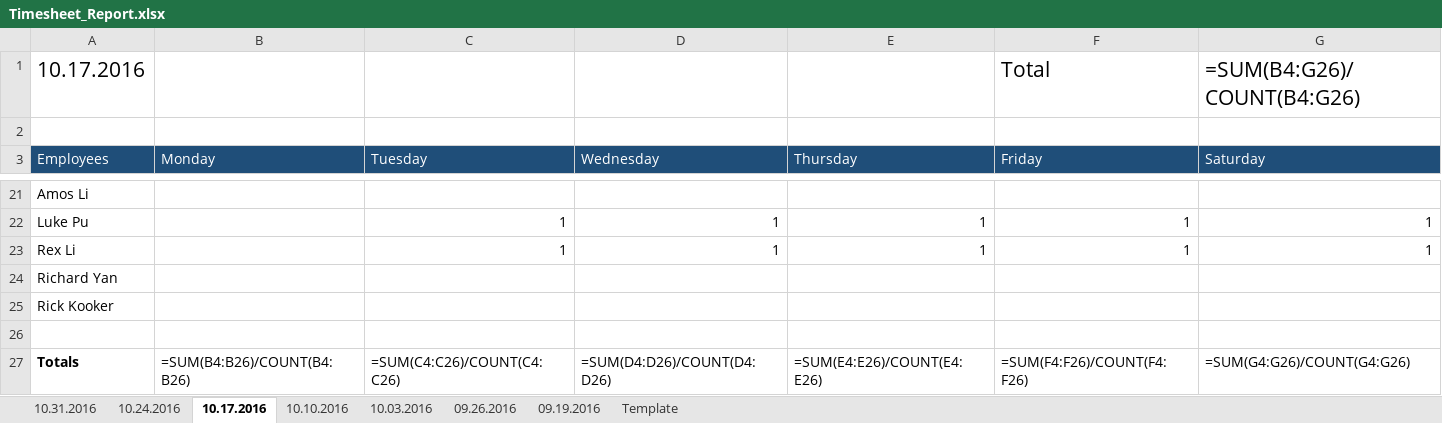
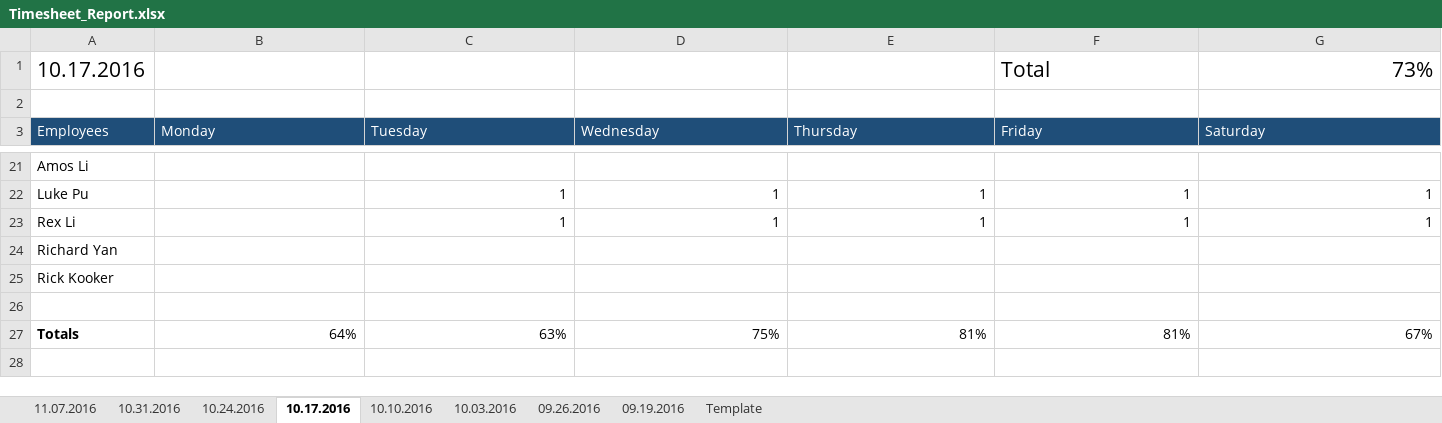
Before and after one commit to jneimy/TimeReport, an Excel workbook: Timesheet_Report.xlsx, sheet 10.17.2016, drawn as a sheet; only a part is shown, gaps mark what is left out; values as stored, in another font and other column widths than the file's, no borders; formulas without a stored value are shown as written; the diff names each change by its address in the sheet, - before the commit and + after, or states it on an @@ line.

```diff
--- a/Timesheet_Report.xlsx (sheet 10.17.2016)
+++ b/Timesheet_Report.xlsx (sheet 10.17.2016)
+sheet tab: 11.07.2016
-G1 (Saturday): =SUM(B4:G26)/COUNT(B4:G26)
+G1 (Saturday): 73%
-B27 (Monday): =SUM(B4:B26)/COUNT(B4:B26)
+B27 (Monday): 64%
-C27 (Tuesday): =SUM(C4:C26)/COUNT(C4:C26)
+C27 (Tuesday): 63%
-D27 (Wednesday): =SUM(D4:D26)/COUNT(D4:D26)
+D27 (Wednesday): 75%
-E27 (Thursday): =SUM(E4:E26)/COUNT(E4:E26)
+E27 (Thursday): 81%
-F27 (Friday): =SUM(F4:F26)/COUNT(F4:F26)
+F27 (Friday): 81%
-G27 (Saturday): =SUM(G4:G26)/COUNT(G4:G26)
+G27 (Saturday): 67%
```
Also changed, not shown: sheet 10.31.2016, sheet 10.03.2016, sheet 10.24.2016, sheet 09.26.2016, sheet 09.19.2016, sheet 10.10.2016, 1 more sheet.
